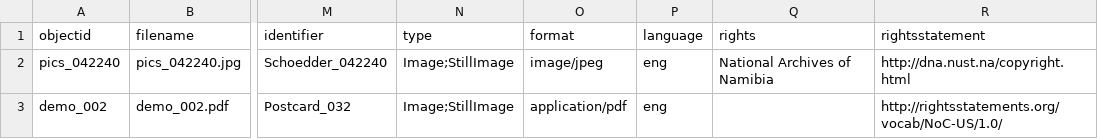
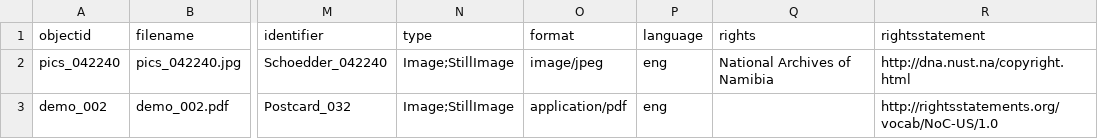
Before and after one commit to etanus11/sperrgebiet_new, a CSV file: _data/demo-metadata.csv, drawn as a sheet; only a part is shown, gaps mark what is left out; the diff names each change by its address in the sheet, - before the commit and + after, or states it on an @@ line.

Commit message:
Update demo-metadata.csv

```diff
--- a/_data/demo-metadata.csv
+++ b/_data/demo-metadata.csv
-R3 (rightsstatement): http://rightsstatements.org/vocab/NoC-US/1.0/
+R3 (rightsstatement): http://rightsstatements.org/vocab/NoC-US/1.0
```
